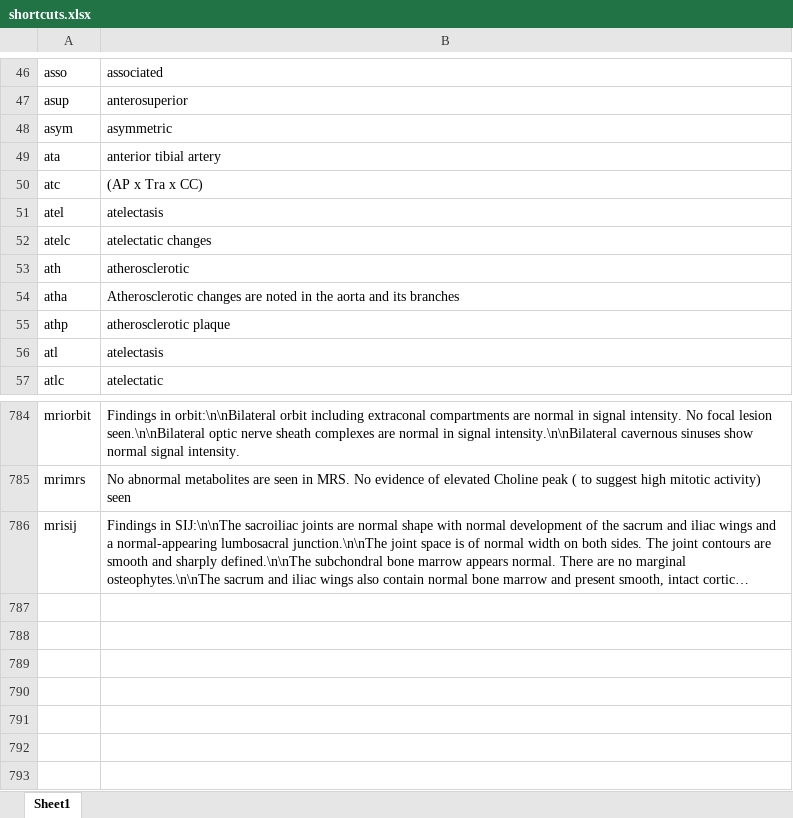
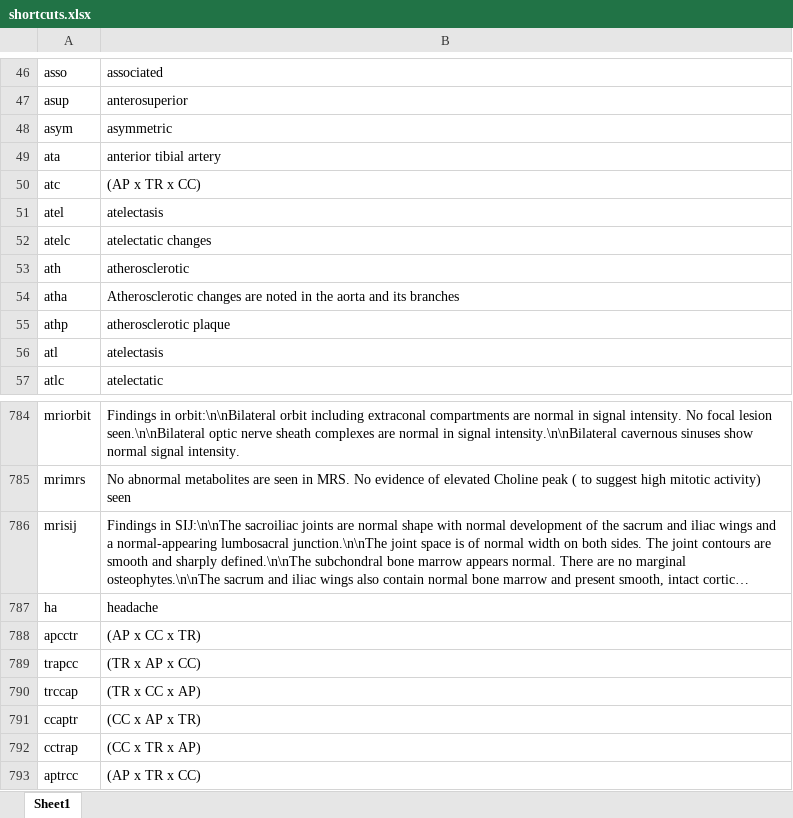
Before and after one commit to kushalpoudel35/espanso-radiology, an Excel workbook: shortcuts.xlsx, sheet Sheet1, drawn as a sheet; only a part is shown, gaps mark what is left out; long unchanged cells end in …; values as stored, in another font and other column widths than the file's, no borders; table styles not drawn; the diff names each change by its address in the sheet, - before the commit and + after, or states it on an @@ line.

Commit message:
updated shortcuts

```diff
--- a/shortcuts.xlsx (sheet Sheet1)
+++ b/shortcuts.xlsx (sheet Sheet1)
-B50: (AP x Tra x CC)
+B50: (AP x TR x CC)
+row 787: ha | headache
+row 788: apcctr | (AP x CC x TR)
+row 789: trapcc | (TR x AP x CC)
+row 790: trccap | (TR x CC x AP)
+row 791: ccaptr | (CC x AP x TR)
+row 792: cctrap | (CC x TR x AP)
+row 793: aptrcc | (AP x TR x CC)
```
Also changed, not shown: 2 other files.
